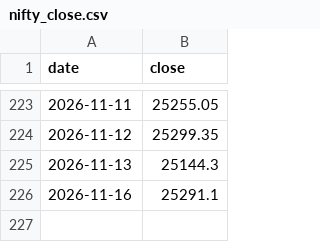
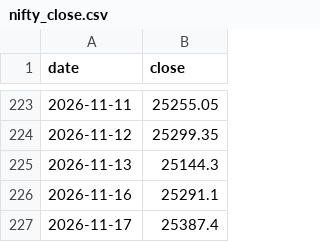
Before and after one commit to Vidyasagar29/option-portfolio-dashboard, a CSV file: nifty_close.csv, drawn as a sheet; only a part is shown, gaps mark what is left out; the diff names each change by its address in the sheet, - before the commit and + after, or states it on an @@ line.

```diff
--- a/nifty_close.csv
+++ b/nifty_close.csv
+row 227: 2026-11-17 | 25387.4
```
Also changed, not shown: 1 other file.
